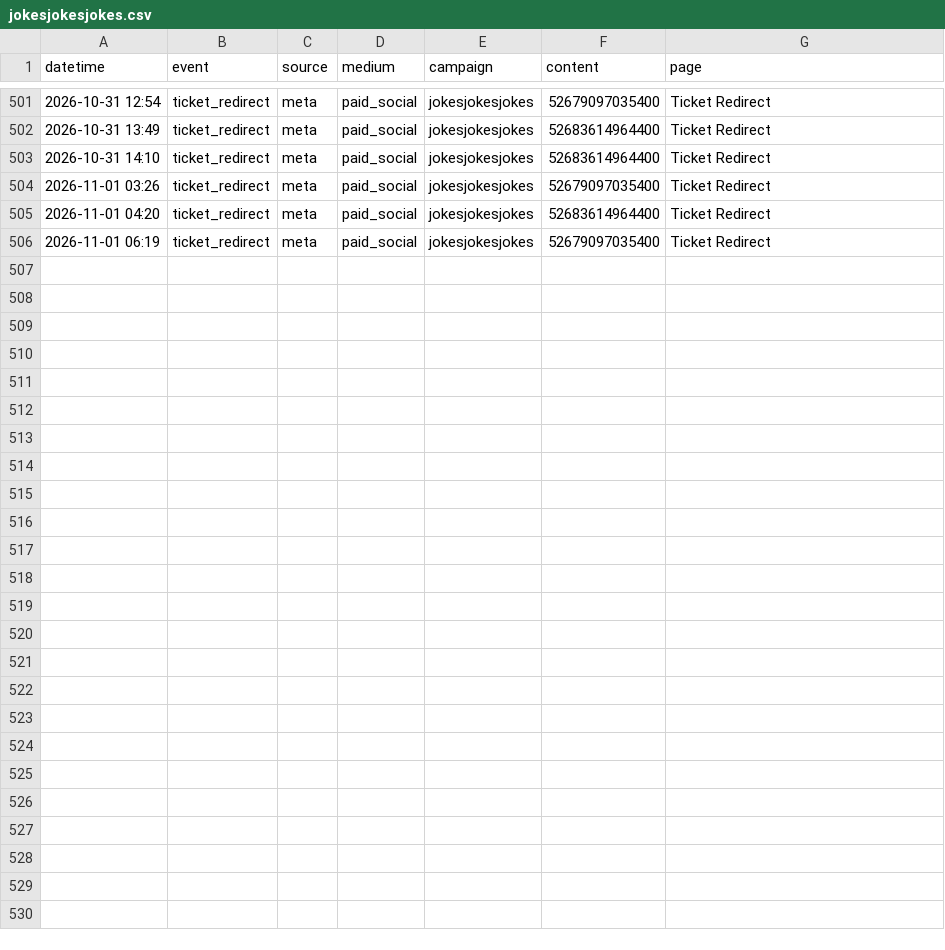
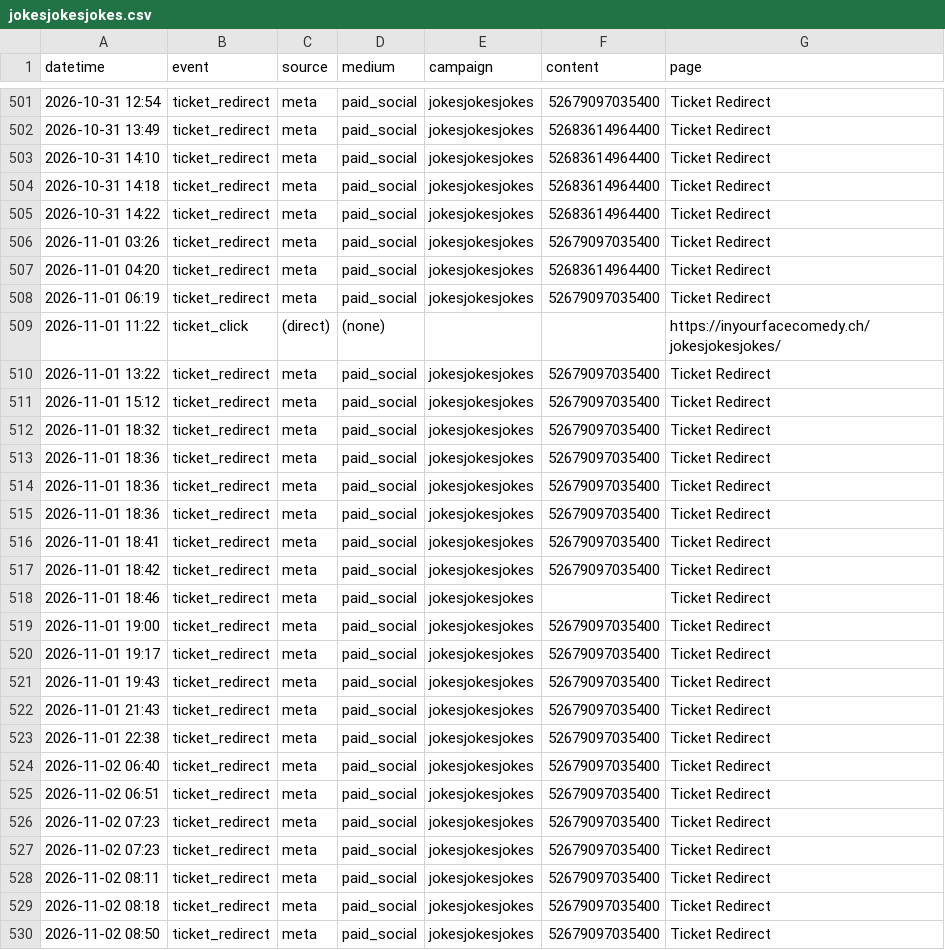
Before and after one commit to harryf/inyourfacecomedy, a CSV file: assets/reports/jokesjokesjokes.csv, drawn as a sheet; only a part is shown, gaps mark what is left out.

```diff
--- a/assets/reports/jokesjokesjokes.csv
+++ b/assets/reports/jokesjokesjokes.csv
@@ -503,2 +503,4 @@ datetime,event,source,medium,campaign,content,page
 2026-10-31 14:10,ticket_redirect,meta,paid_social,jokesjokesjokes,52683614964400,Ticket Redirect
+2026-10-31 14:18,ticket_redirect,meta,paid_social,jokesjokesjokes,52683614964400,Ticket Redirect
+2026-10-31 14:22,ticket_redirect,meta,paid_social,jokesjokesjokes,52683614964400,Ticket Redirect
 2026-11-01 03:26,ticket_redirect,meta,paid_social,jokesjokesjokes,52679097035400,Ticket Redirect
@@ -506 +508,23 @@ datetime,event,source,medium,campaign,content,page
 2026-11-01 06:19,ticket_redirect,meta,paid_social,jokesjokesjokes,52679097035400,Ticket Redirect
+2026-11-01 11:22,ticket_click,(direct),(none),,,https://inyourfacecomedy.ch/jokesjokesjokes/
+2026-11-01 13:22,ticket_redirect,meta,paid_social,jokesjokesjokes,52679097035400,Ticket Redirect
+2026-11-01 15:12,ticket_redirect,meta,paid_social,jokesjokesjokes,52679097035400,Ticket Redirect
+2026-11-01 18:32,ticket_redirect,meta,paid_social,jokesjokesjokes,52679097035400,Ticket Redirect
+2026-11-01 18:36,ticket_redirect,meta,paid_social,jokesjokesjokes,52679097035400,Ticket Redirect
+2026-11-01 18:36,ticket_redirect,meta,paid_social,jokesjokesjokes,52679097035400,Ticket Redirect
+2026-11-01 18:36,ticket_redirect,meta,paid_social,jokesjokesjokes,52679097035400,Ticket Redirect
+2026-11-01 18:41,ticket_redirect,meta,paid_social,jokesjokesjokes,52679097035400,Ticket Redirect
+2026-11-01 18:42,ticket_redirect,meta,paid_social,jokesjokesjokes,52679097035400,Ticket Redirect
+2026-11-01 18:46,ticket_redirect,meta,paid_social,jokesjokesjokes,,Ticket Redirect
+2026-11-01 19:00,ticket_redirect,meta,paid_social,jokesjokesjokes,52679097035400,Ticket Redirect
+2026-11-01 19:17,ticket_redirect,meta,paid_social,jokesjokesjokes,52679097035400,Ticket Redirect
+2026-11-01 19:43,ticket_redirect,meta,paid_social,jokesjokesjokes,52679097035400,Ticket Redirect
+2026-11-01 21:43,ticket_redirect,meta,paid_social,jokesjokesjokes,52679097035400,Ticket Redirect
+2026-11-01 22:38,ticket_redirect,meta,paid_social,jokesjokesjokes,52679097035400,Ticket Redirect
+2026-11-02 06:40,ticket_redirect,meta,paid_social,jokesjokesjokes,52679097035400,Ticket Redirect
+2026-11-02 06:51,ticket_redirect,meta,paid_social,jokesjokesjokes,52679097035400,Ticket Redirect
+2026-11-02 07:23,ticket_redirect,meta,paid_social,jokesjokesjokes,52679097035400,Ticket Redirect
+2026-11-02 07:23,ticket_redirect,meta,paid_social,jokesjokesjokes,52679097035400,Ticket Redirect
+2026-11-02 08:11,ticket_redirect,meta,paid_social,jokesjokesjokes,52679097035400,Ticket Redirect
+2026-11-02 08:18,ticket_redirect,meta,paid_social,jokesjokesjokes,52679097035400,Ticket Redirect
+2026-11-02 08:50,ticket_redirect,meta,paid_social,jokesjokesjokes,52679097035400,Ticket Redirect
```
Also changed, not shown: assets/reports/comedybrew.csv, assets/reports/jackpotcomedy.csv, 18 other files.
